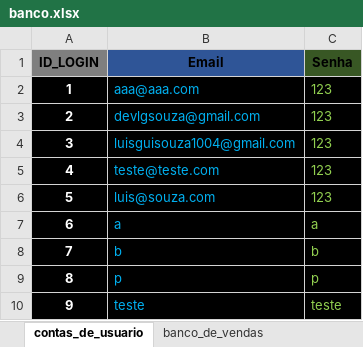
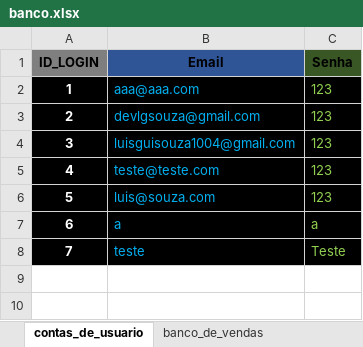
Before and after one commit to Devluisgsouza/Software_Vendas, an Excel workbook: main/banco_de_dados/banco.xlsx, sheet contas_de_usuario, drawn as a sheet; values as stored, in another font and other column widths than the file's, no borders; removed rows and columns are numbered as before the commit, all else as after; the diff names each change by its address in the sheet, - before the commit and + after, or states it on an @@ line.

```diff
--- a/main/banco_de_dados/banco.xlsx (sheet contas_de_usuario)
+++ b/main/banco_de_dados/banco.xlsx (sheet contas_de_usuario)
-row 8: 7 | b | b
-row 9: 8 | p | p
@@ column A (ID_LOGIN) renumbered from row 8 down @@
-C8 (Senha): teste
+C8 (Senha): Teste
```
Also changed, not shown: 3 other files.
